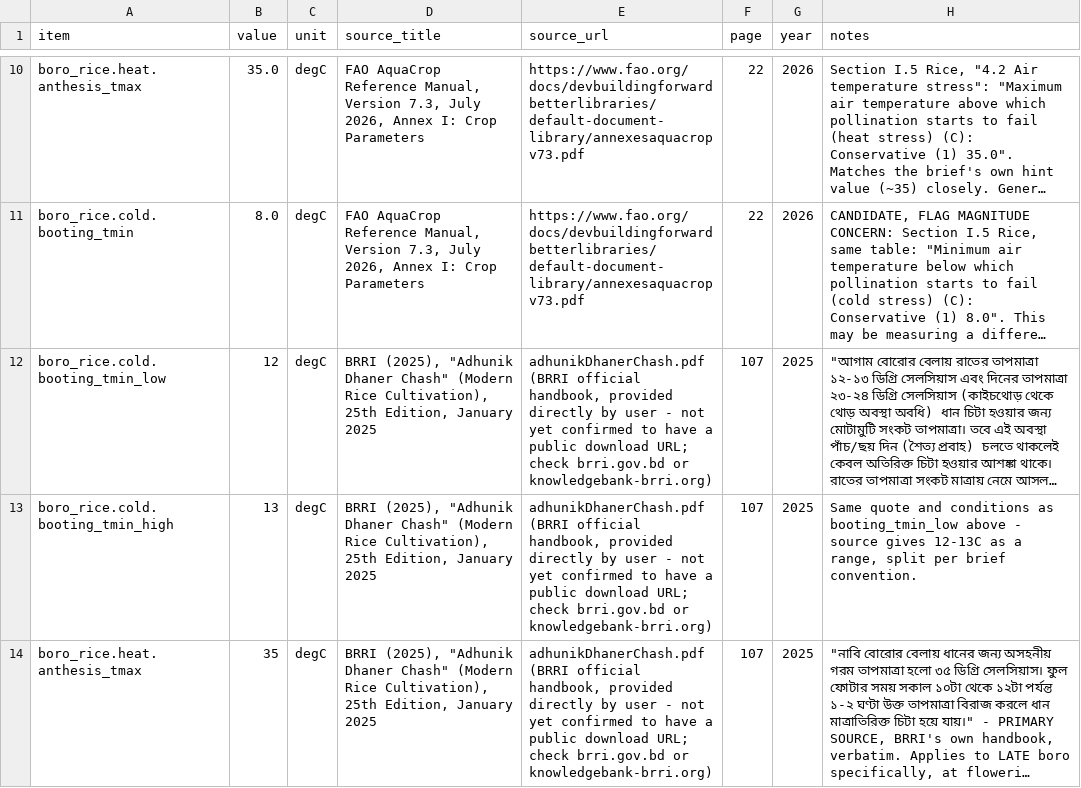
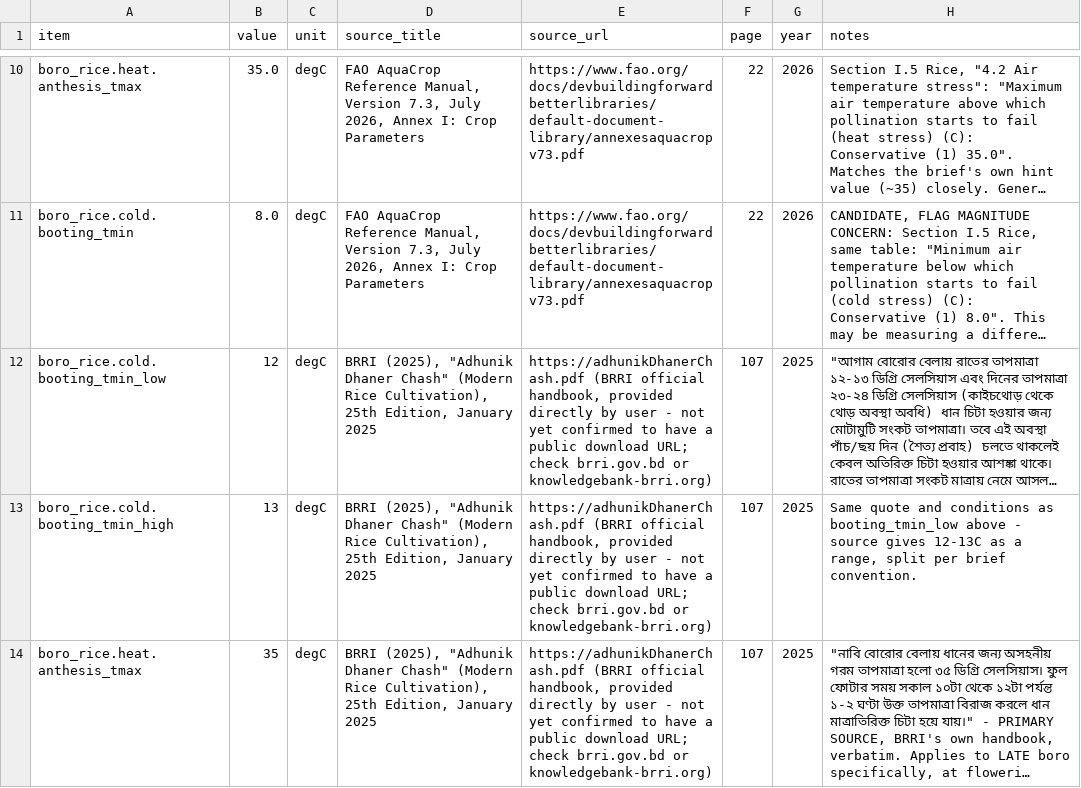
Before and after one commit to Mahapara-C/Crop-Shift, a CSV file: data/reference/crop_thresholds.csv, drawn as a sheet; only a part is shown, gaps mark what is left out; long unchanged cells end in …; the diff covers the shown part only; the diff names each change by its address in the sheet, - before the commit and + after, or states it on an @@ line.

```diff
--- a/data/reference/crop_thresholds.csv
+++ b/data/reference/crop_thresholds.csv
-E12:E14 (source_url): adhunikDhanerChash.pdf (BRRI official…
+E12:E14 (source_url): https://adhunikDhanerChash.pdf (BRRI official…
```
Also changed, not shown: 5 edited cells elsewhere in this file, data/reference/crop_area_by_district.csv, data/reference/crop_calendar.csv.
